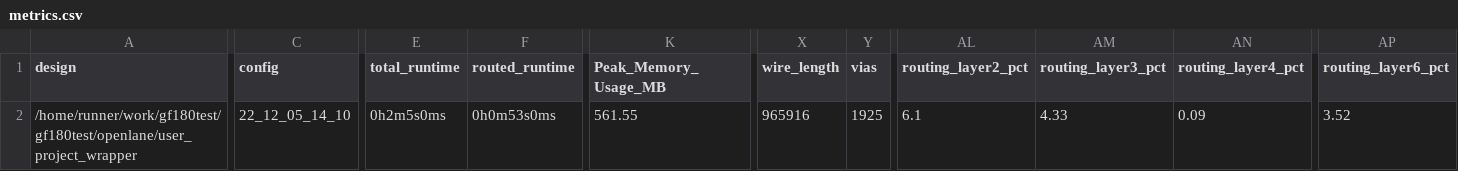
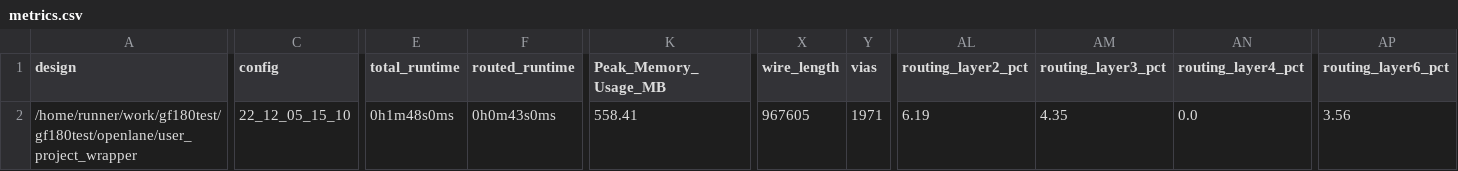
Before and after one commit to browndeer/gf180test, a CSV file: signoff/user_project_wrapper/metrics.csv, drawn as a sheet; only a part is shown, gaps mark what is left out; the diff names each change by its address in the sheet, - before the commit and + after, or states it on an @@ line.

```diff
--- a/signoff/user_project_wrapper/metrics.csv
+++ b/signoff/user_project_wrapper/metrics.csv
-C2 (config): 22_12_05_14_10
+C2 (config): 22_12_05_15_10
-E2 (total_runtime): 0h2m5s0ms
+E2 (total_runtime): 0h1m48s0ms
-F2 (routed_runtime): 0h0m53s0ms
+F2 (routed_runtime): 0h0m43s0ms
-K2 (Peak_Memory_Usage_MB): 561.55
+K2 (Peak_Memory_Usage_MB): 558.41
-X2 (wire_length): 965916
+X2 (wire_length): 967605
-Y2 (vias): 1925
+Y2 (vias): 1971
-AL2 (routing_layer2_pct): 6.1
+AL2 (routing_layer2_pct): 6.19
-AM2 (routing_layer3_pct): 4.33
+AM2 (routing_layer3_pct): 4.35
-AN2 (routing_layer4_pct): 0.09
+AN2 (routing_layer4_pct): 0.0
-AP2 (routing_layer6_pct): 3.52
+AP2 (routing_layer6_pct): 3.56
```
Also changed, not shown: signoff/tiny_user_project/metrics.csv, 25 other files.
